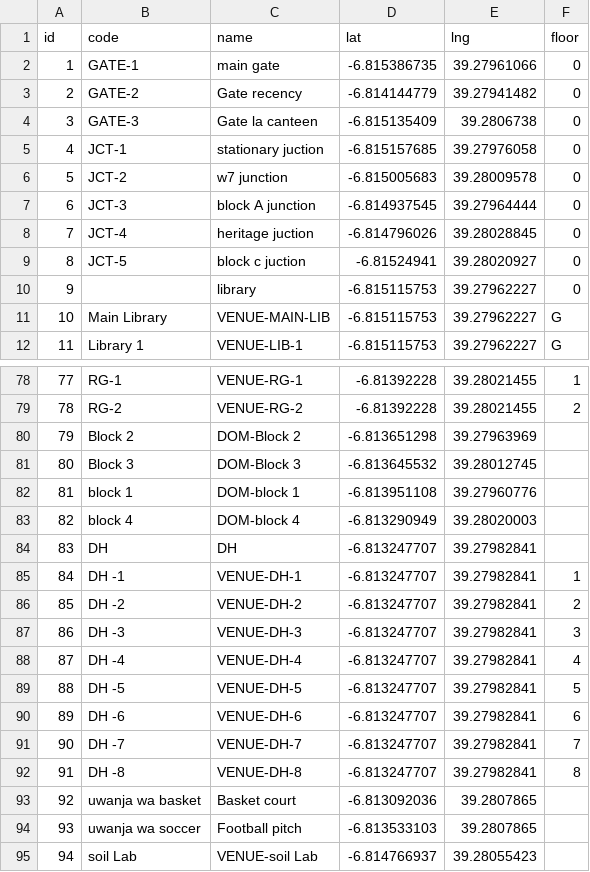
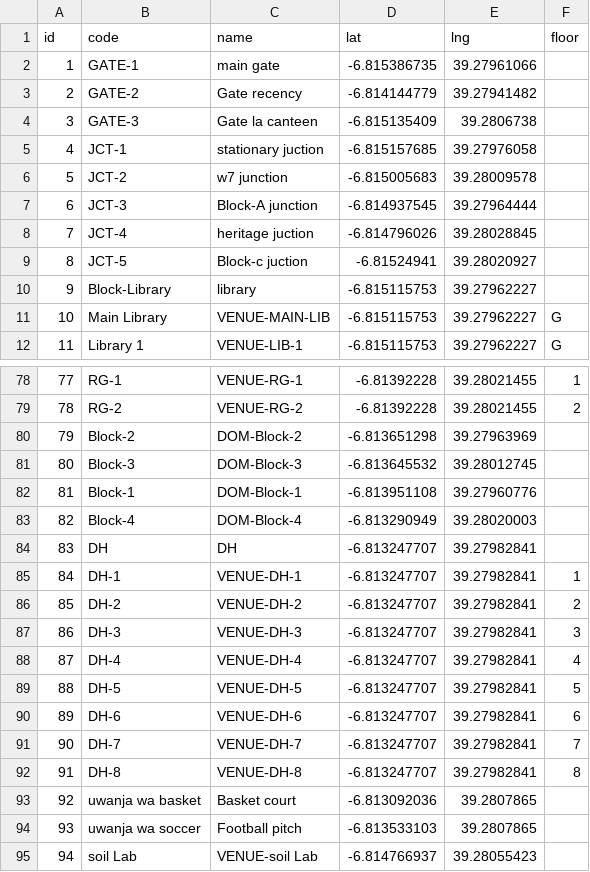
Before and after one commit to issah1554/dit-navigator, a CSV file: nodes.csv, drawn as a sheet; only a part is shown, gaps mark what is left out; the diff covers the shown part only.

```diff
--- a/nodes.csv
+++ b/nodes.csv
@@ -1,11 +1,11 @@
 id,code,name,lat,lng,floor
-1,GATE-1,main gate,-6.815386735,39.27961066,0
-2,GATE-2,Gate recency,-6.814144779,39.27941482,0
-3,GATE-3,Gate la canteen,-6.815135409,39.2806738,0
-4,JCT-1,stationary juction,-6.815157685,39.27976058,0
-5,JCT-2,w7 junction,-6.815005683,39.28009578,0
-6,JCT-3,block A junction,-6.814937545,39.27964444,0
-7,JCT-4,heritage juction,-6.814796026,39.28028845,0
-8,JCT-5,block c juction,-6.81524941,39.28020927,0
-9,,library,-6.815115753,39.27962227,0
+1,GATE-1,main gate,-6.815386735,39.27961066,
+2,GATE-2,Gate recency,-6.814144779,39.27941482,
+3,GATE-3,Gate la canteen,-6.815135409,39.2806738,
+4,JCT-1,stationary juction,-6.815157685,39.27976058,
+5,JCT-2,w7 junction,-6.815005683,39.28009578,
+6,JCT-3,Block-A junction,-6.814937545,39.27964444,
+7,JCT-4,heritage juction,-6.814796026,39.28028845,
+8,JCT-5,Block-c juction,-6.81524941,39.28020927,
+9,Block-Library,library,-6.815115753,39.27962227,
 10,Main Library,VENUE-MAIN-LIB,-6.815115753,39.27962227,G
@@ -79,15 +79,15 @@ id,code,name,lat,lng,floor
 78,RG-2,VENUE-RG-2,-6.81392228,39.28021455,2
-79,Block 2,DOM-Block 2,-6.813651298,39.27963969,
-80,Block 3,DOM-Block 3,-6.813645532,39.28012745,
-81,block 1,DOM-block 1,-6.813951108,39.27960776,
-82,block 4,DOM-block 4,-6.813290949,39.28020003,
+79,Block-2,DOM-Block-2,-6.813651298,39.27963969,
+80,Block-3,DOM-Block-3,-6.813645532,39.28012745,
+81,Block-1,DOM-Block-1,-6.813951108,39.27960776,
+82,Block-4,DOM-Block-4,-6.813290949,39.28020003,
 83,DH,DH,-6.813247707,39.27982841,
-84,DH -1,VENUE-DH-1,-6.813247707,39.27982841,1
-85,DH -2,VENUE-DH-2,-6.813247707,39.27982841,2
-86,DH -3,VENUE-DH-3,-6.813247707,39.27982841,3
-87,DH -4,VENUE-DH-4,-6.813247707,39.27982841,4
-88,DH -5,VENUE-DH-5,-6.813247707,39.27982841,5
-89,DH -6,VENUE-DH-6,-6.813247707,39.27982841,6
-90,DH -7,VENUE-DH-7,-6.813247707,39.27982841,7
-91,DH -8,VENUE-DH-8,-6.813247707,39.27982841,8
+84,DH-1,VENUE-DH-1,-6.813247707,39.27982841,1
+85,DH-2,VENUE-DH-2,-6.813247707,39.27982841,2
+86,DH-3,VENUE-DH-3,-6.813247707,39.27982841,3
+87,DH-4,VENUE-DH-4,-6.813247707,39.27982841,4
+88,DH-5,VENUE-DH-5,-6.813247707,39.27982841,5
+89,DH-6,VENUE-DH-6,-6.813247707,39.27982841,6
+90,DH-7,VENUE-DH-7,-6.813247707,39.27982841,7
+91,DH-8,VENUE-DH-8,-6.813247707,39.27982841,8
 92,uwanja wa basket,Basket court,-6.813092036,39.2807865,
```
Also changed, not shown: 8 edited cells elsewhere in this file, 5 other files.
